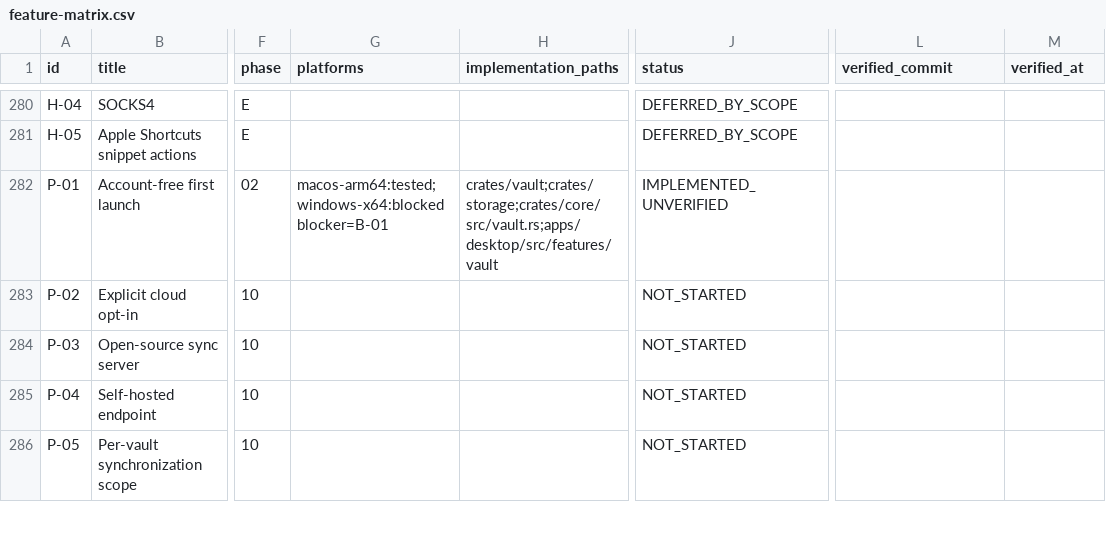
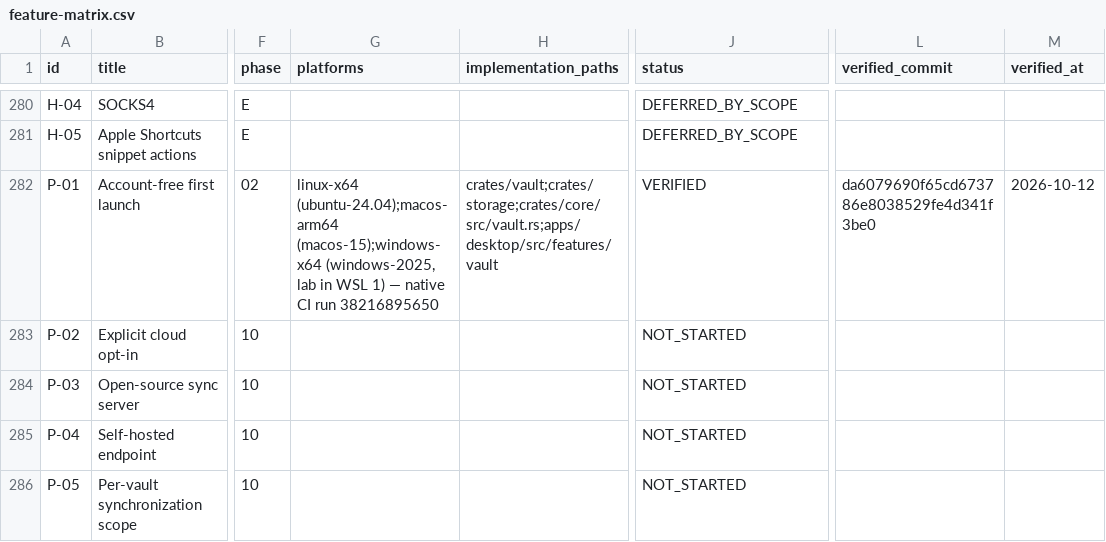
Before and after one commit to 2shiraz/tyrminal, a CSV file: docs/feature-matrix.csv, drawn as a sheet; only a part is shown, gaps mark what is left out; the diff covers the shown part only; the diff names each change by its address in the sheet, - before the commit and + after, or states it on an @@ line.

```diff
--- a/docs/feature-matrix.csv
+++ b/docs/feature-matrix.csv
-G282 (platforms): macos-arm64:tested;windows-x64:blocked blocker=B-01
+G282 (platforms): linux-x64 (ubuntu-24.04);macos-arm64 (macos-15);windows-x64 (windows-2025, lab in WSL 1) — native CI run 38216895650
-J282 (status): IMPLEMENTED_UNVERIFIED
+J282 (status): VERIFIED
-L282 (verified_commit): (empty)
+L282 (verified_commit): da6079690f65cd673786e8038529fe4d341f3be0
-M282 (verified_at): (empty)
+M282 (verified_at): 2026-10-12
```
Also changed, not shown: 93 edited cells elsewhere in this file, 2 other files.
